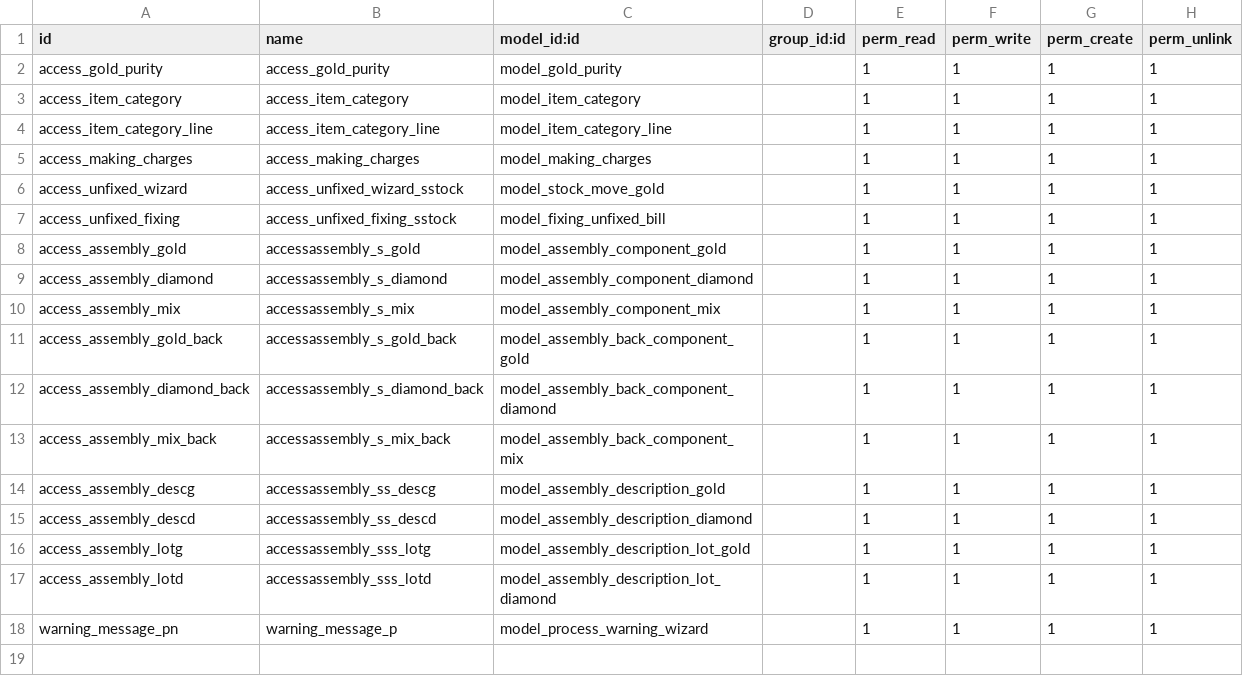
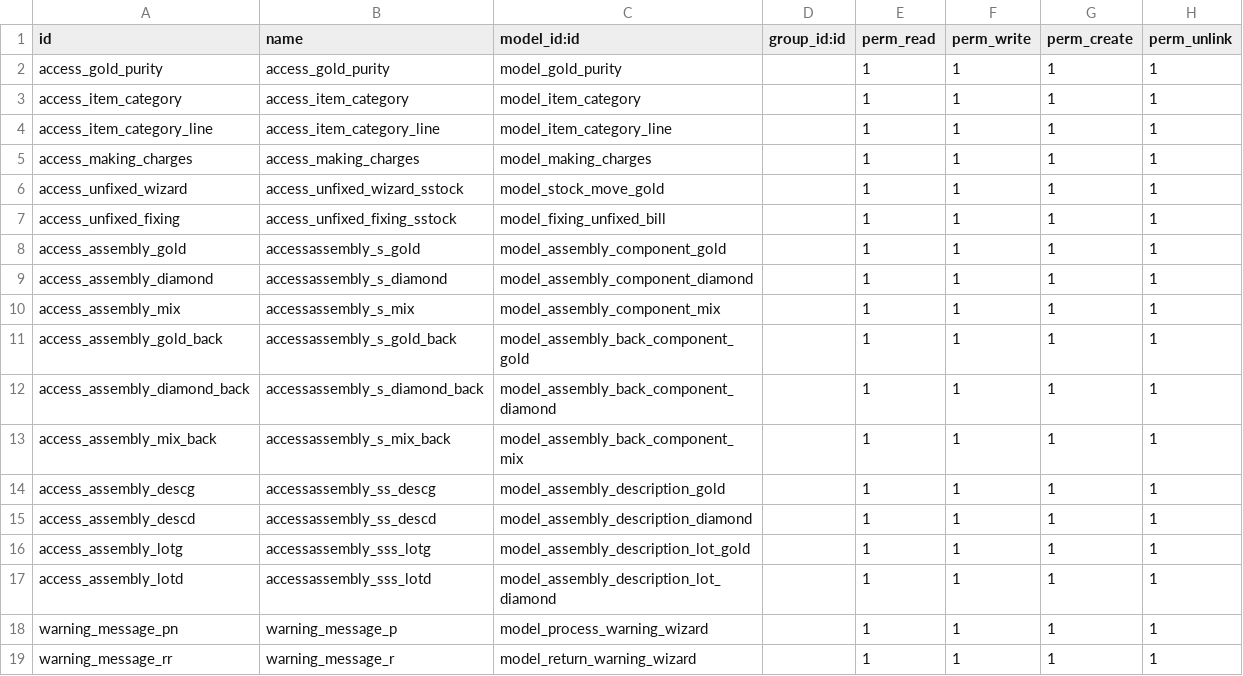
Before and after one commit to White-Code-Repos/alsokhon, a CSV file: gold_purchases/security/ir.model.access.csv, drawn as a sheet; the diff names each change by its address in the sheet, - before the commit and + after, or states it on an @@ line.

Commit message:
return wizard

```diff
--- a/gold_purchases/security/ir.model.access.csv
+++ b/gold_purchases/security/ir.model.access.csv
+row 19: warning_message_rr | warning_message_r | model_return_warning_wizard |  | 1 | 1 | 1 | 1
```
Also changed, not shown: 4 other files.
